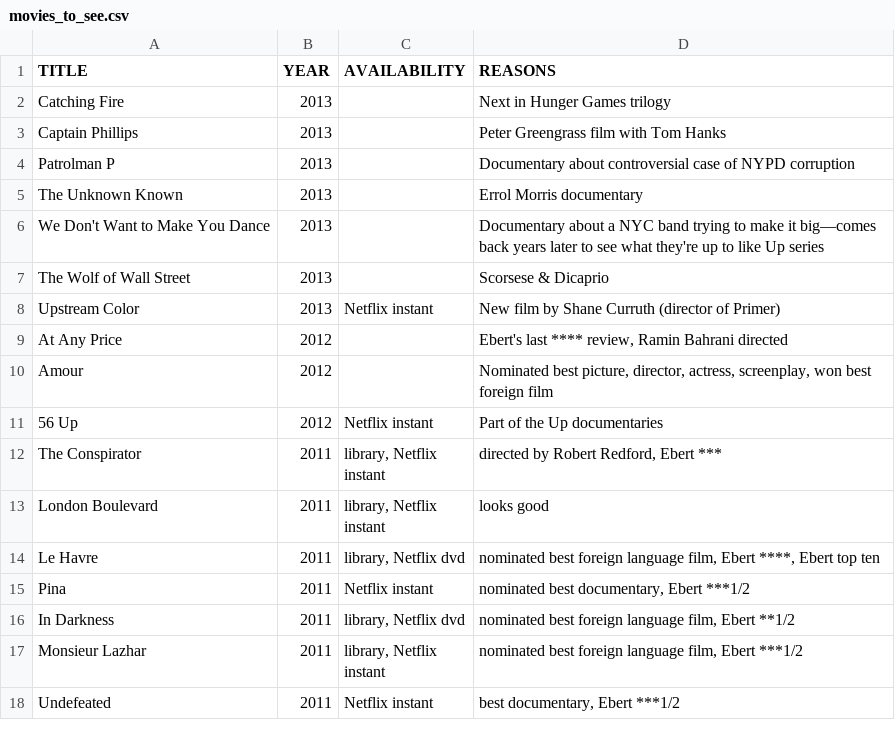
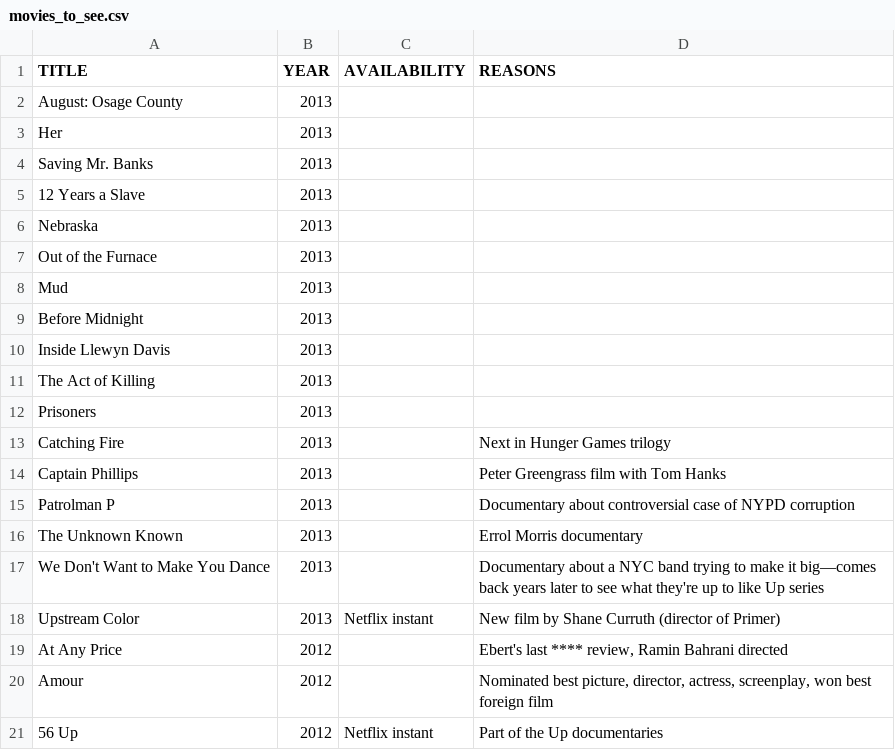
Before and after one commit to tgh/FiLTH, a CSV file: data/movies_to_see.csv, drawn as a sheet; only a part is shown; the shorter side is filled out with more unchanged rows.

Commit message:
Update movies to see and Roper top ten 2013

```diff
--- a/data/movies_to_see.csv
+++ b/data/movies_to_see.csv
@@ -1,2 +1,13 @@
 "TITLE","YEAR","AVAILABILITY","REASONS"
+"August: Osage County",2013,,
+"Her",2013,,
+"Saving Mr. Banks",2013,,
+"12 Years a Slave",2013,,
+"Nebraska",2013,,
+"Out of the Furnace",2013,,
+"Mud",2013,,
+"Before Midnight",2013,,
+"Inside Llewyn Davis",2013,,
+"The Act of Killing",2013,,
+"Prisoners",2013,,
 "Catching Fire",2013,,"Next in Hunger Games trilogy"
@@ -6,3 +17,2 @@
 "We Don't Want to Make You Dance",2013,,"Documentary about a NYC band trying to make it big—comes back years later to see what they're up to like Up series"
-"The Wolf of Wall Street",2013,,"Scorsese & Dicaprio"
 "Upstream Color",2013,"Netflix instant","New film by Shane Curruth (director of Primer)"
```
Also changed, not shown: 1 other file.
